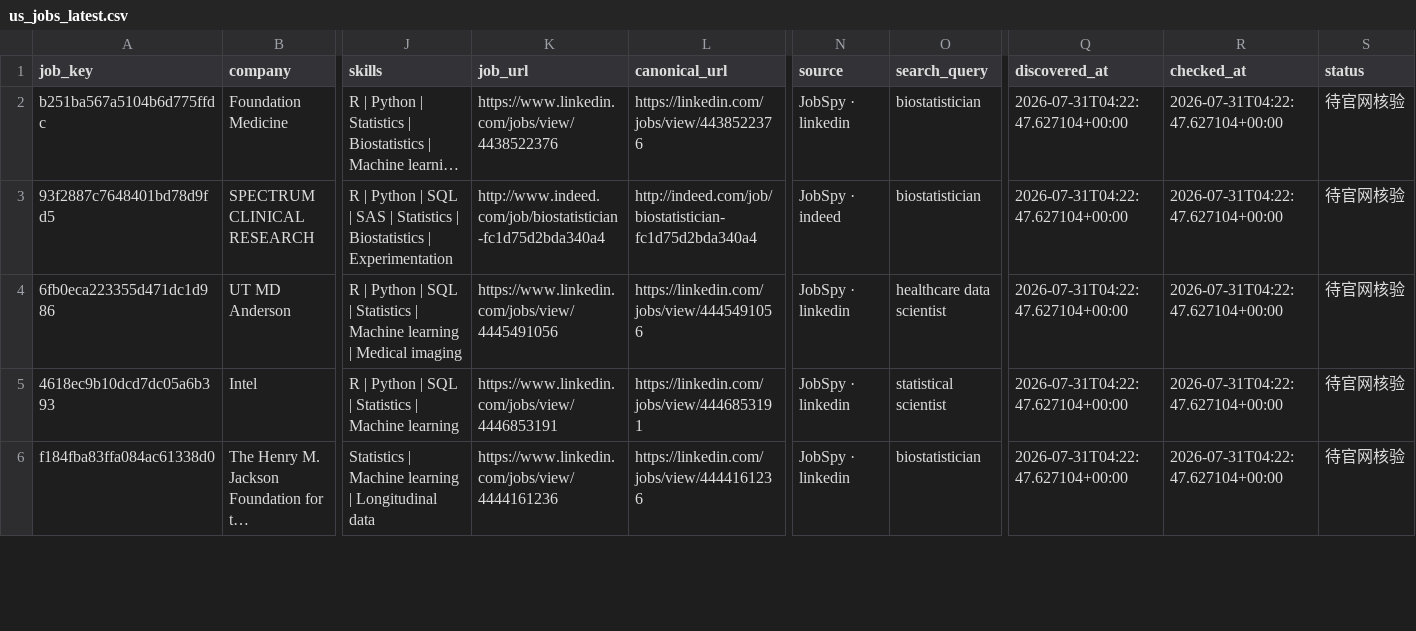
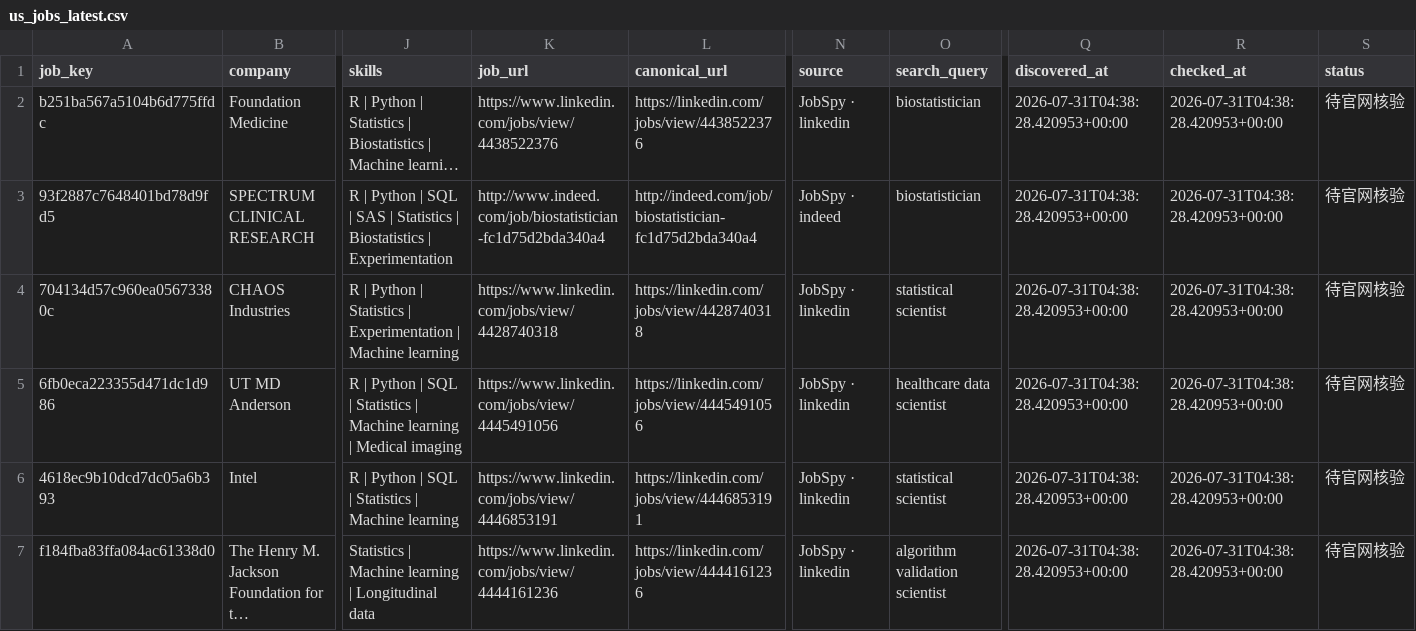
Before and after one commit to XinyuIvy/ivy-job-radar, a CSV file: data/scans/us_jobs_latest.csv, drawn as a sheet; only a part is shown, gaps mark what is left out; long unchanged cells end in …; addresses are those after the commit; rows hold the shown columns only; the diff covers the shown part only; the diff names each change by its address in the sheet, - before the commit and + after, or states it on an @@ line.

```diff
--- a/data/scans/us_jobs_latest.csv
+++ b/data/scans/us_jobs_latest.csv
-Q2:Q3 (discovered_at): 2026-07-31T04:22:47.627104+00:00
+Q2:Q3 (discovered_at): 2026-07-31T04:38:28.420953+00:00
-R2:R3 (checked_at): 2026-07-31T04:22:47.627104+00:00
+R2:R3 (checked_at): 2026-07-31T04:38:28.420953+00:00
+row 4: 704134d57c960ea05673380c | CHAOS Industries | R | Python | Statistics | Experimentation | Machine learning | https://www.linkedin.com/jobs/view/4428740318 | https://linkedin.com/jobs/view/4428740318 | JobSpy · linkedin | statistical scientist | 2026-07-31T04:38:28.420953+00:00 | 2026-07-31T04:38:28.420953+00:00 | 待官网核验
-Q5:Q7 (discovered_at): 2026-07-31T04:22:47.627104+00:00
+Q5:Q7 (discovered_at): 2026-07-31T04:38:28.420953+00:00
-R5:R7 (checked_at): 2026-07-31T04:22:47.627104+00:00
+R5:R7 (checked_at): 2026-07-31T04:38:28.420953+00:00
-O7 (search_query): biostatistician
+O7 (search_query): algorithm validation scientist
```
Also changed, not shown: 2 added rows, 4 removed rows and 21 edited cells elsewhere in this file, 6 other files.
